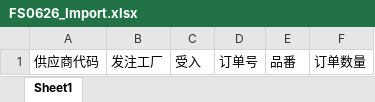
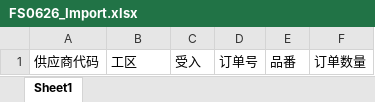
Before and after one commit to wangfang2021/bomescproject, an Excel workbook: SPPSApi/Doc/Template/FS0626_Import.xlsx, sheet Sheet1, drawn as a sheet; values as stored, in another font and other column widths than the file's, no borders; the diff names each change by its address in the sheet, - before the commit and + after, or states it on an @@ line.

```diff
--- a/SPPSApi/Doc/Template/FS0626_Import.xlsx (sheet Sheet1)
+++ b/SPPSApi/Doc/Template/FS0626_Import.xlsx (sheet Sheet1)
-B1: 发注工厂
+B1: 工区
```
Also changed, not shown: 4 other files.
